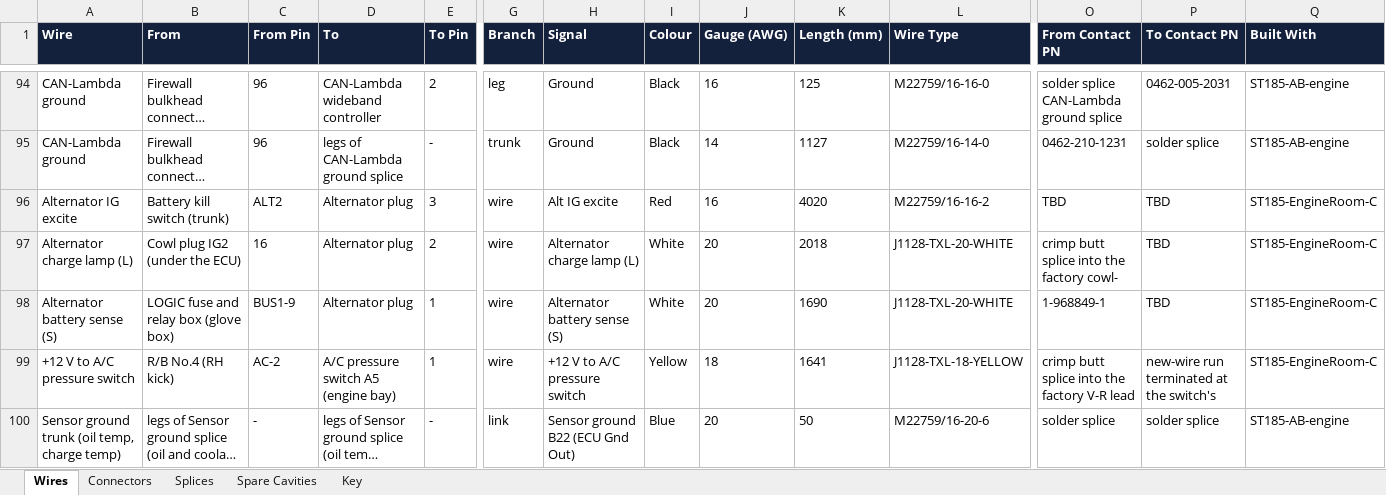
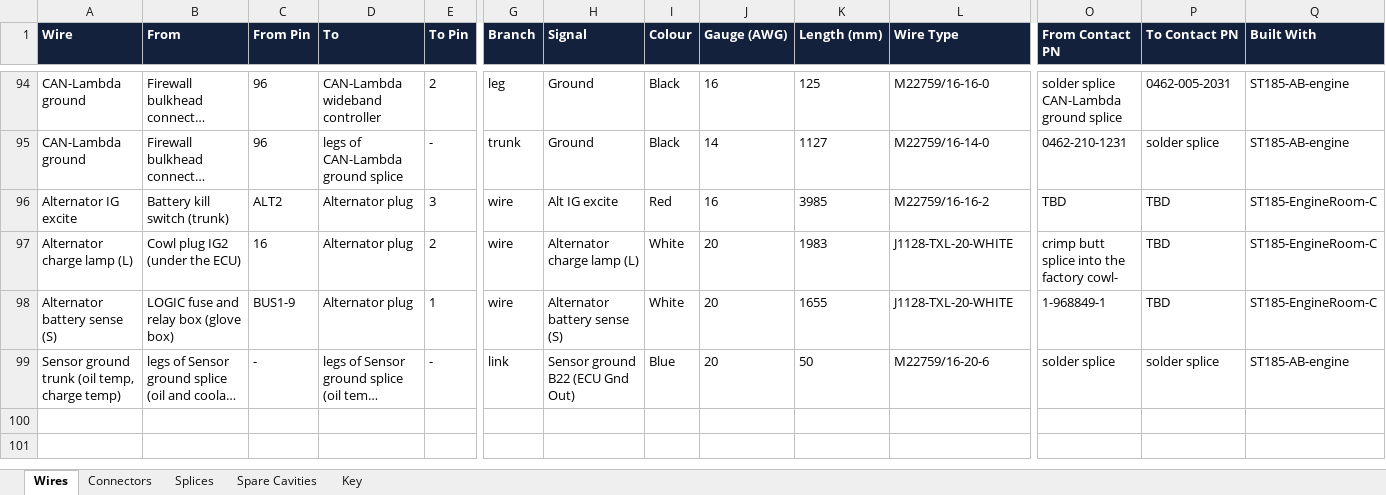
Before and after one commit to living-relation/st185-link-ecu-config, an Excel workbook: docs/harness/wirelists/ST185-AB-engine-wirelist.xlsx, sheet Wires, drawn as a sheet; only a part is shown, gaps mark what is left out; long unchanged cells end in …; values as stored, in another font and other column widths than the file's, no borders; rows hold the shown columns only; the diff names each change by its address in the sheet, - before the commit and + after, or states it on an @@ line.

```diff
--- a/docs/harness/wirelists/ST185-AB-engine-wirelist.xlsx (sheet Wires)
+++ b/docs/harness/wirelists/ST185-AB-engine-wirelist.xlsx (sheet Wires)
-K96 (Length (mm)): 4020
+K96 (Length (mm)): 3985
-K97 (Length (mm)): 2018
+K97 (Length (mm)): 1983
-K98 (Length (mm)): 1690
+K98 (Length (mm)): 1655
-row 99: +12 V to A/C pressure switch | R/B No.4 (RH kick) | AC-2 | A/C pressure switch A5 (engine bay) | 1 | wire | +12 V to A/C pressure switch | Yellow | 18 | 1641 | J1128-TXL-18-YELLOW | crimp butt splice into the factory V-R lead | new-wire run terminated at the switch's | ST185-EngineRoom-C
```
Also changed, not shown: sheet Connectors, sheet Key, docs/harness/wirelists/ST185-AB-cabin-wirelist.xlsx, docs/harness/wirelists/ST185-AntiTheft-wirelist.xlsx, 20 other files.
